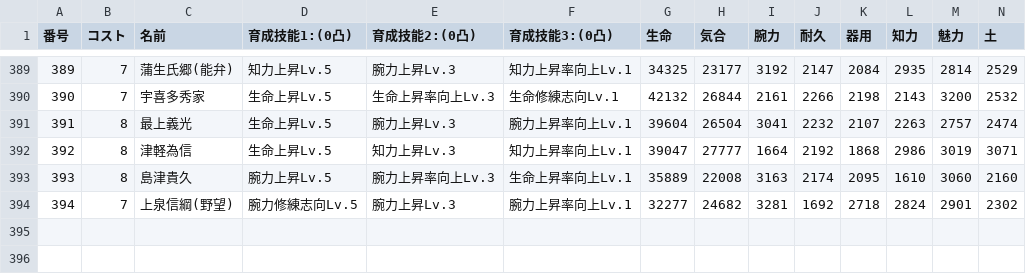
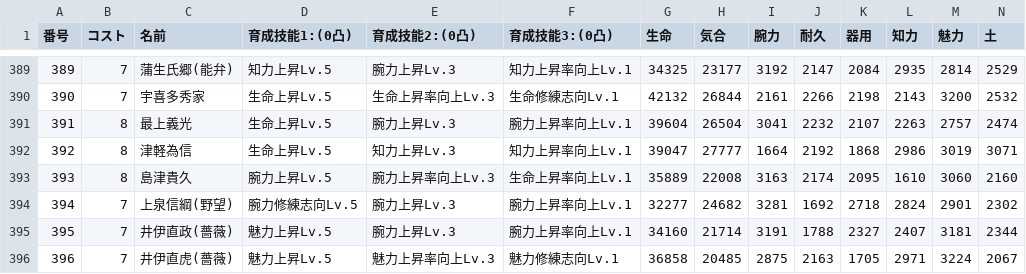
Before and after one commit to nobuon20030612-ops/Nobuon20030612-ops.github.io, a CSV file: 英傑一覧.csv, drawn as a sheet; only a part is shown, gaps mark what is left out; rows hold the shown columns only; the diff names each change by its address in the sheet, - before the commit and + after, or states it on an @@ line.

```diff
--- a/英傑一覧.csv
+++ b/英傑一覧.csv
+row 395: 395 | 7 | 井伊直政(薔薇) | 魅力上昇Lv.5 | 腕力上昇Lv.3 | 腕力上昇率向上Lv.1 | 34160 | 21714 | 3191 | 1788 | 2327 | 2407 | 3181 | 2344
+row 396: 396 | 7 | 井伊直虎(薔薇) | 魅力上昇Lv.5 | 魅力上昇率向上Lv.3 | 魅力修練志向Lv.1 | 36858 | 20485 | 2875 | 2163 | 1705 | 2971 | 3224 | 2067
```
Also changed, not shown: 九十九.csv, 鬼神石.csv, 1 other file.
